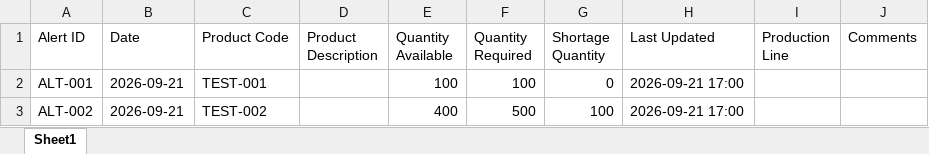
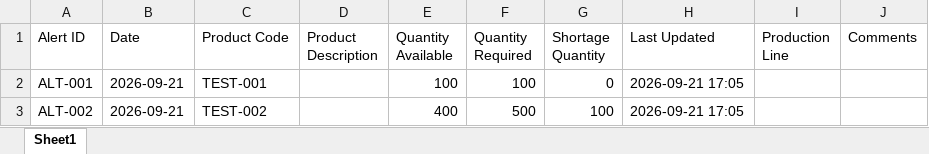
Before and after one commit to hibaelfentis0-cyber/gestion-stocks-alertes, an Excel workbook: 01_Production_Stock_Alert.xlsx, sheet Sheet1, drawn as a sheet; values as stored, in another font and other column widths than the file's, no borders; the diff names each change by its address in the sheet, - before the commit and + after, or states it on an @@ line.

Commit message:
Motherson PKC Update: 🏭 Production

```diff
--- a/01_Production_Stock_Alert.xlsx (sheet Sheet1)
+++ b/01_Production_Stock_Alert.xlsx (sheet Sheet1)
-H2:H3 (Last Updated): 2026-09-21 17:00
+H2:H3 (Last Updated): 2026-09-21 17:05
```
